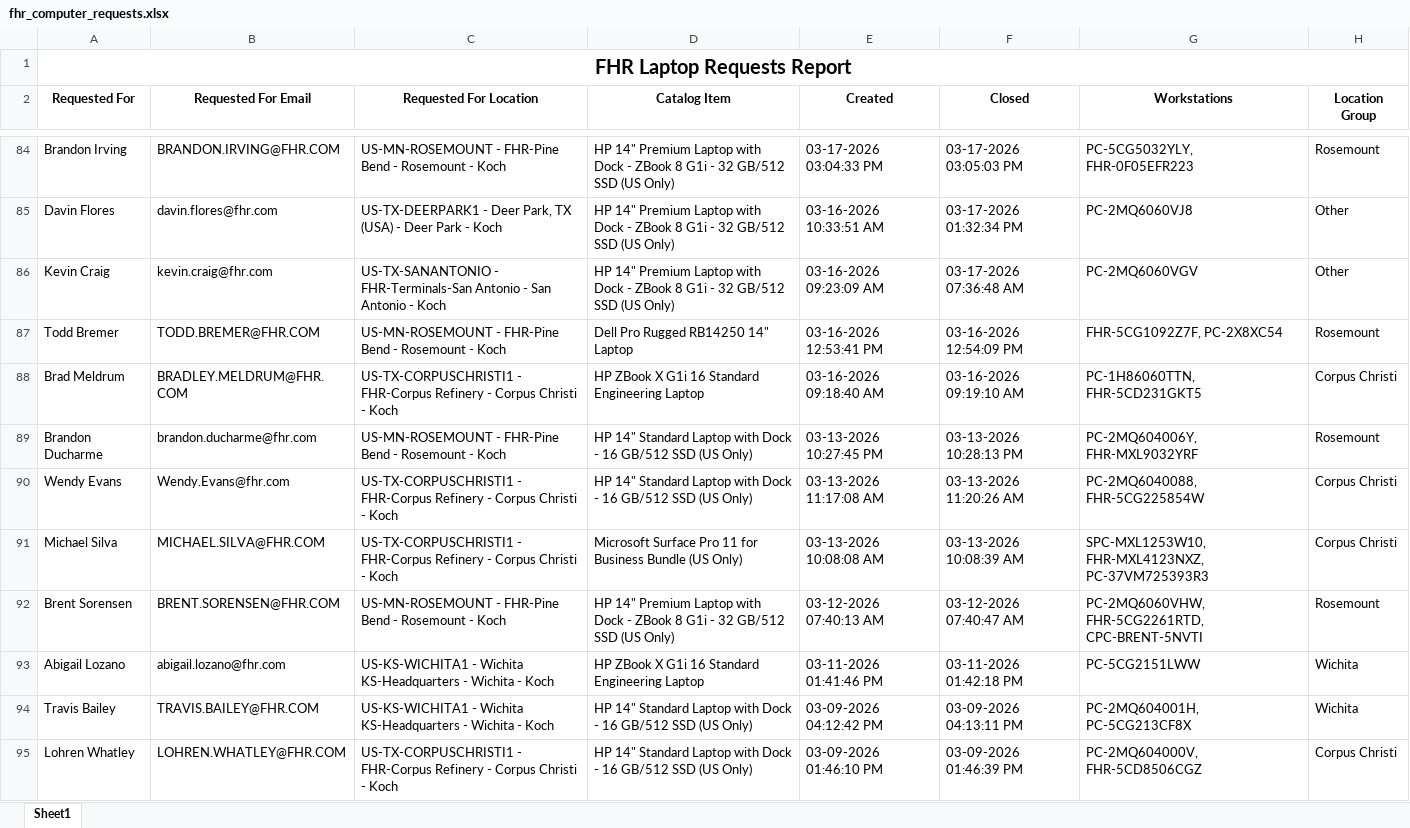
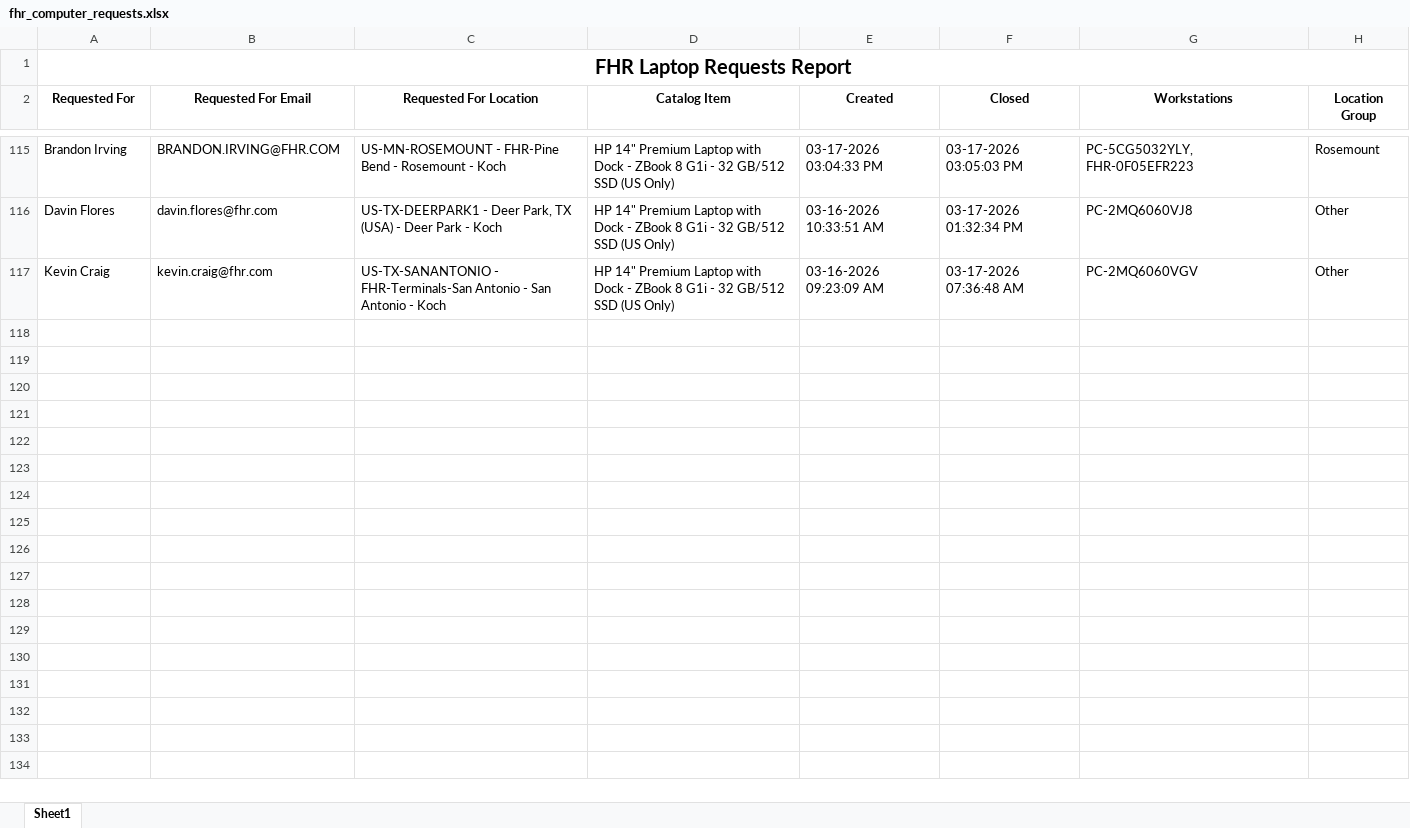
Before and after one commit to ellis-massey-FHR/fhr-device-audit, an Excel workbook: output/fhr_computer_requests.xlsx, sheet Sheet1, drawn as a sheet; only a part is shown, gaps mark what is left out; values as stored, in another font and other column widths than the file's, no borders; charts and pictures not drawn; removed rows and columns are numbered as before the commit, all else as after; the diff covers the shown part only; the diff names each change by its address in the sheet, - before the commit and + after, or states it on an @@ line.

```diff
--- a/output/fhr_computer_requests.xlsx (sheet Sheet1)
+++ b/output/fhr_computer_requests.xlsx (sheet Sheet1)
-row 87: Todd Bremer | TODD.BREMER@FHR.COM | US-MN-ROSEMOUNT - FHR-Pine Bend - Rosemount - Koch | Dell Pro Rugged RB14250 14" Laptop | 03-16-2026 12:53:41 PM | 03-16-2026 12:54:09 PM | FHR-5CG1092Z7F, PC-2X8XC54 | Rosemount
-row 88: Brad Meldrum | BRADLEY.MELDRUM@FHR.COM | US-TX-CORPUSCHRISTI1 - FHR-Corpus Refinery - Corpus Christi - Koch | HP ZBook X G1i 16 Standard Engineering Laptop | 03-16-2026 09:18:40 AM | 03-16-2026 09:19:10 AM | PC-1H86060TTN, FHR-5CD231GKT5 | Corpus Christi
-row 89: Brandon Ducharme | brandon.ducharme@fhr.com | US-MN-ROSEMOUNT - FHR-Pine Bend - Rosemount - Koch | HP 14" Standard Laptop with Dock - 16 GB/512 SSD (US Only) | 03-13-2026 10:27:45 PM | 03-13-2026 10:28:13 PM | PC-2MQ604006Y, FHR-MXL9032YRF | Rosemount
-row 90: Wendy Evans | Wendy.Evans@fhr.com | US-TX-CORPUSCHRISTI1 - FHR-Corpus Refinery - Corpus Christi - Koch | HP 14" Standard Laptop with Dock - 16 GB/512 SSD (US Only) | 03-13-2026 11:17:08 AM | 03-13-2026 11:20:26 AM | PC-2MQ6040088, FHR-5CG225854W | Corpus Christi
-row 91: Michael Silva | MICHAEL.SILVA@FHR.COM | US-TX-CORPUSCHRISTI1 - FHR-Corpus Refinery - Corpus Christi - Koch | Microsoft Surface Pro 11 for Business Bundle (US Only) | 03-13-2026 10:08:08 AM | 03-13-2026 10:08:39 AM | SPC-MXL1253W10, FHR-MXL4123NXZ, PC-37VM725393R3 | Corpus Christi
-row 92: Brent Sorensen | BRENT.SORENSEN@FHR.COM | US-MN-ROSEMOUNT - FHR-Pine Bend - Rosemount - Koch | HP 14" Premium Laptop with Dock - ZBook 8 G1i - 32 GB/512 SSD (US Only) | 03-12-2026 07:40:13 AM | 03-12-2026 07:40:47 AM | PC-2MQ6060VHW, FHR-5CG2261RTD, CPC-BRENT-5NVTI | Rosemount
-row 93: Abigail Lozano | abigail.lozano@fhr.com | US-KS-WICHITA1 - Wichita KS-Headquarters - Wichita - Koch | HP ZBook X G1i 16 Standard Engineering Laptop | 03-11-2026 01:41:46 PM | 03-11-2026 01:42:18 PM | PC-5CG2151LWW | Wichita
-row 94: Travis Bailey | TRAVIS.BAILEY@FHR.COM | US-KS-WICHITA1 - Wichita KS-Headquarters - Wichita - Koch | HP 14" Standard Laptop with Dock - 16 GB/512 SSD (US Only) | 03-09-2026 04:12:42 PM | 03-09-2026 04:13:11 PM | PC-2MQ604001H, PC-5CG213CF8X | Wichita
-row 95: Lohren Whatley | LOHREN.WHATLEY@FHR.COM | US-TX-CORPUSCHRISTI1 - FHR-Corpus Refinery - Corpus Christi - Koch | HP 14" Standard Laptop with Dock - 16 GB/512 SSD (US Only) | 03-09-2026 01:46:10 PM | 03-09-2026 01:46:39 PM | PC-2MQ604000V, FHR-5CD8506CGZ | Corpus Christi
```
Also changed, not shown: 31 added rows, 22 removed rows and 14 edited cells elsewhere in this sheet, charts or pictures.
